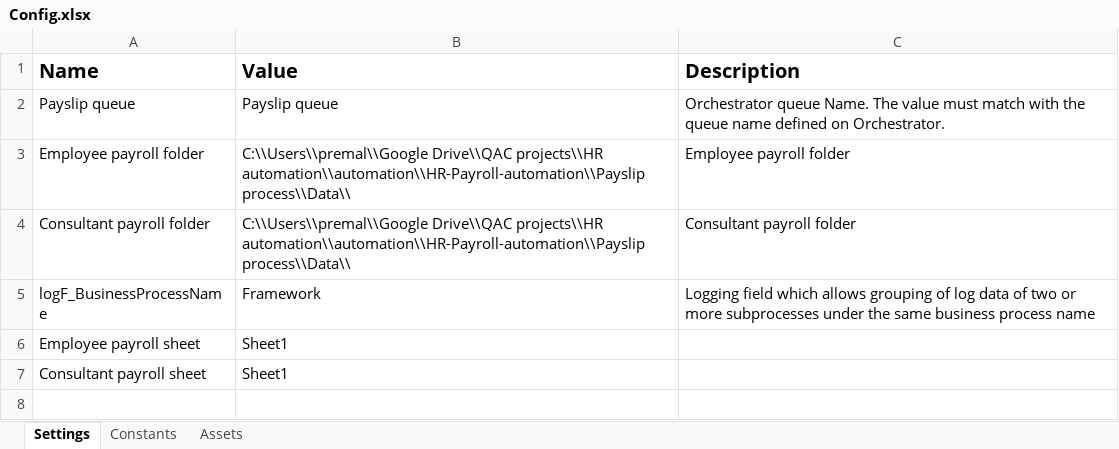
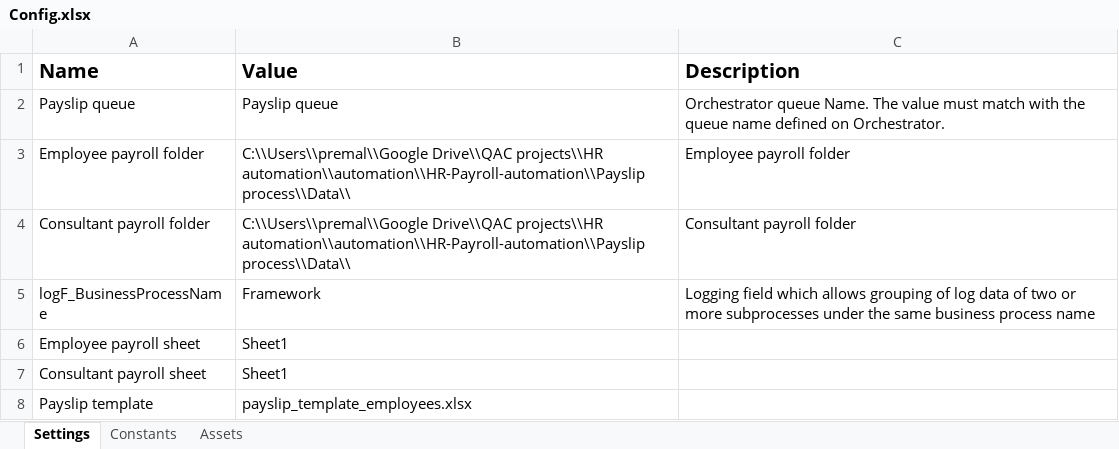
Before and after one commit to premalnayee/HR-Payroll-automation, an Excel workbook: Payslip process/Config/Config.xlsx, sheet Settings, drawn as a sheet; values as stored, in another font and other column widths than the file's, no borders; the diff names each change by its address in the sheet, - before the commit and + after, or states it on an @@ line.

```diff
--- a/Payslip process/Config/Config.xlsx (sheet Settings)
+++ b/Payslip process/Config/Config.xlsx (sheet Settings)
+row 8: Payslip template | payslip_template_employees.xlsx
```
Also changed, not shown: 52 other files.
